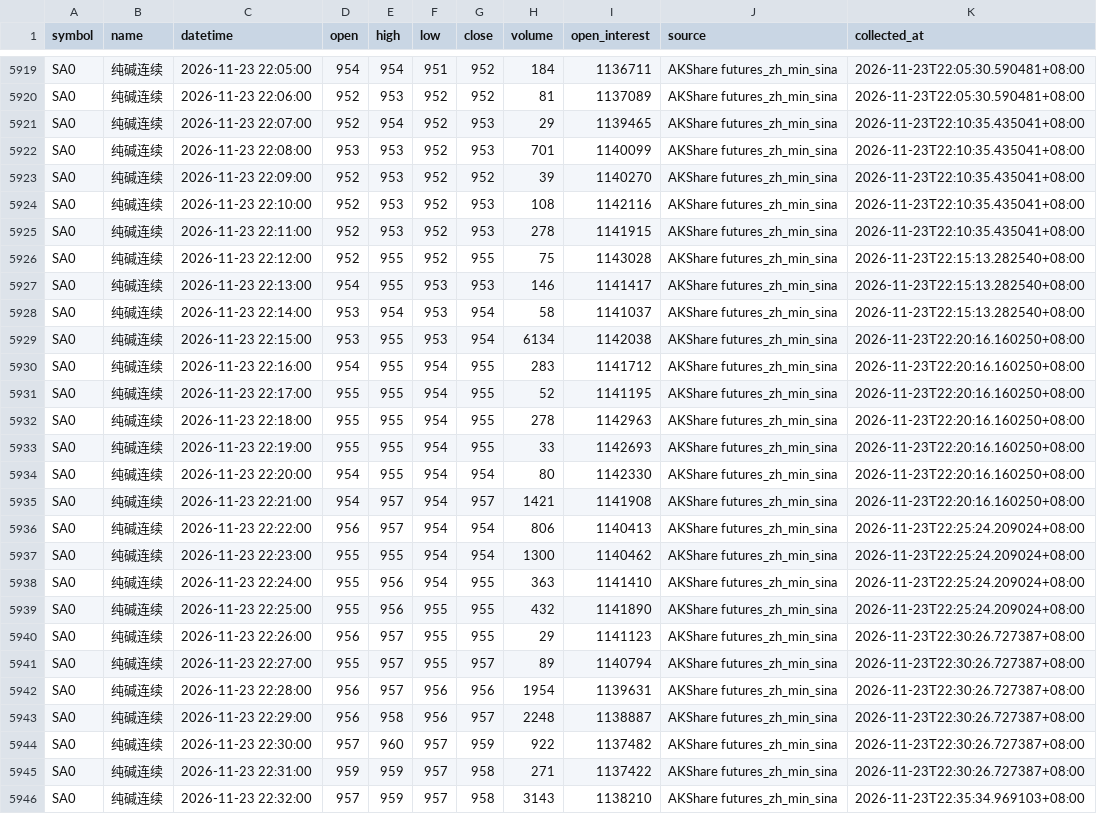
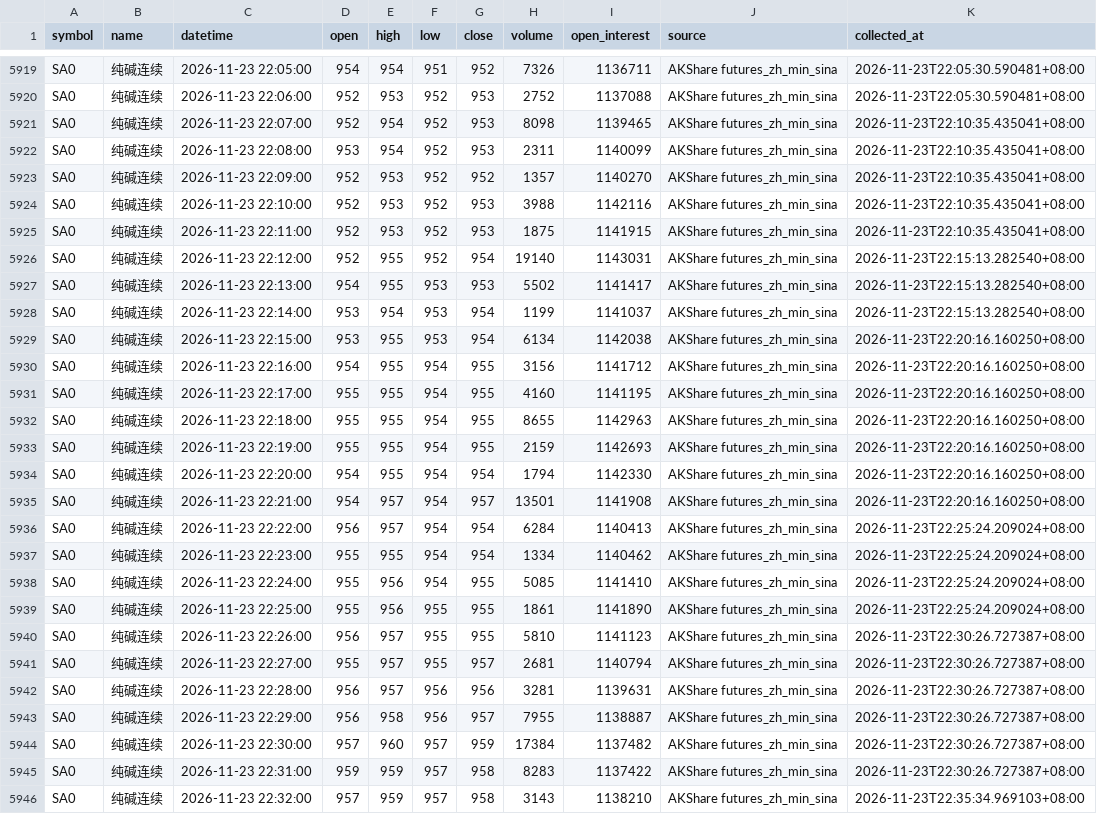
Before and after one commit to luckyjohnlucky/akshare-futures-data, a CSV file: output/SA0_minute_bars.csv, drawn as a sheet; only a part is shown, gaps mark what is left out; the diff covers the shown part only; the diff names each change by its address in the sheet, - before the commit and + after, or states it on an @@ line.

```diff
--- a/output/SA0_minute_bars.csv
+++ b/output/SA0_minute_bars.csv
-H5919 (volume): 184
+H5919 (volume): 7326
-G5920 (close): 952
+G5920 (close): 953
-H5920 (volume): 81
+H5920 (volume): 2752
-I5920 (open_interest): 1137089
+I5920 (open_interest): 1137088
-H5921 (volume): 29
+H5921 (volume): 8098
-E5922 (high): 953
+E5922 (high): 954
-H5922 (volume): 701
+H5922 (volume): 2311
-H5923 (volume): 39
+H5923 (volume): 1357
-H5924 (volume): 108
+H5924 (volume): 3988
-H5925 (volume): 278
+H5925 (volume): 1875
-G5926 (close): 955
+G5926 (close): 954
-H5926 (volume): 75
+H5926 (volume): 19140
-I5926 (open_interest): 1143028
+I5926 (open_interest): 1143031
-H5927 (volume): 146
+H5927 (volume): 5502
-H5928 (volume): 58
+H5928 (volume): 1199
-H5930 (volume): 283
+H5930 (volume): 3156
-H5931 (volume): 52
+H5931 (volume): 4160
-H5932 (volume): 278
+H5932 (volume): 8655
-H5933 (volume): 33
+H5933 (volume): 2159
-H5934 (volume): 80
+H5934 (volume): 1794
-H5935 (volume): 1421
+H5935 (volume): 13501
-H5936 (volume): 806
+H5936 (volume): 6284
-H5937 (volume): 1300
+H5937 (volume): 1334
-H5938 (volume): 363
+H5938 (volume): 5085
-H5939 (volume): 432
+H5939 (volume): 1861
-H5940 (volume): 29
+H5940 (volume): 5810
-H5941 (volume): 89
+H5941 (volume): 2681
-H5942 (volume): 1954
+H5942 (volume): 3281
-H5943 (volume): 2248
+H5943 (volume): 7955
-H5944 (volume): 922
+H5944 (volume): 17384
-H5945 (volume): 271
+H5945 (volume): 8283
```
Also changed, not shown: 4 added rows and 51 edited cells elsewhere in this file, output/FG0_minute_bars.csv, output/HC0_minute_bars.csv, 2 other files.
